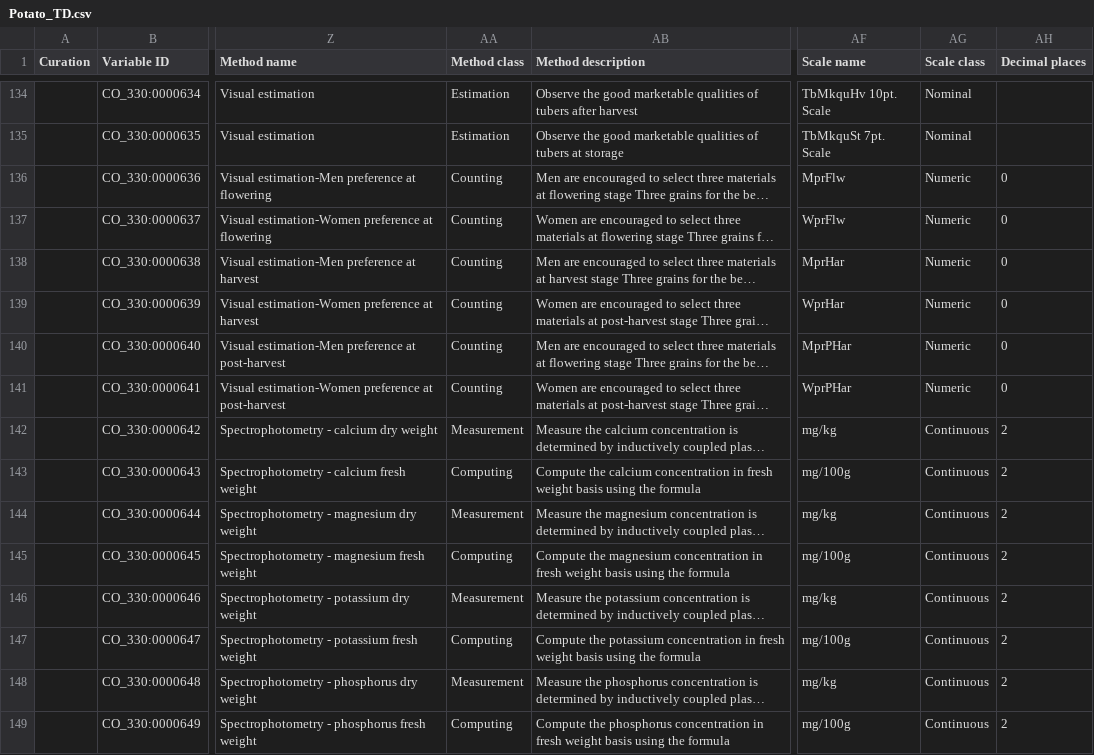
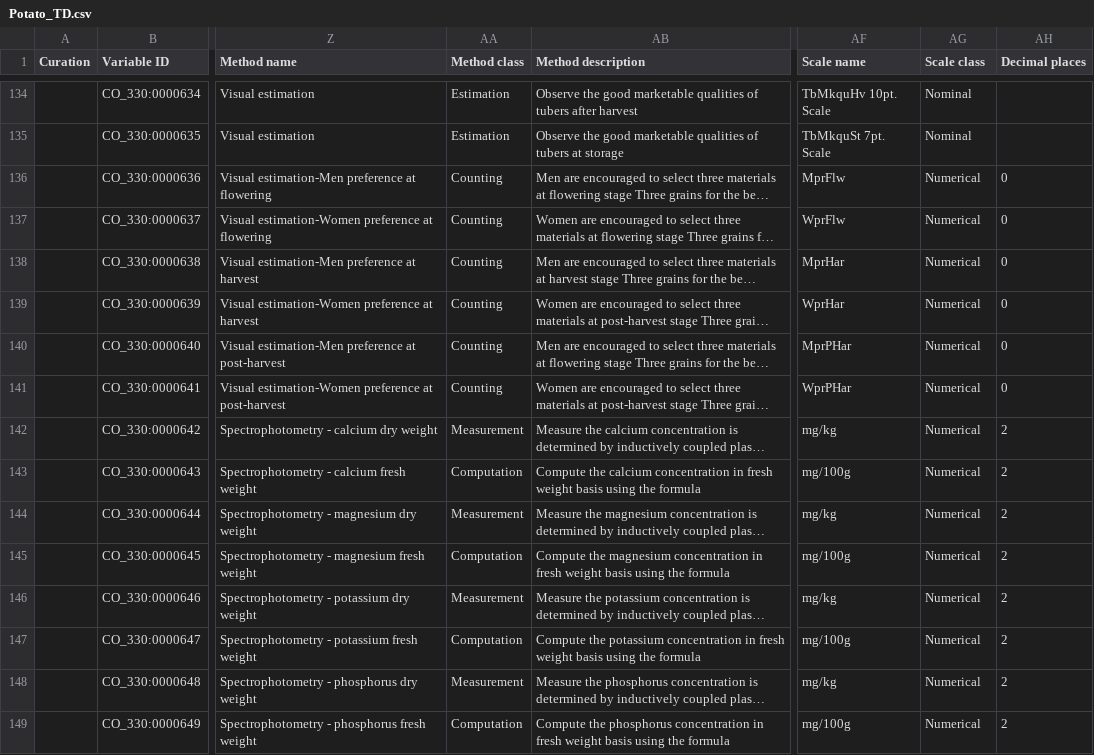
Before and after one commit to Planteome/CO_330-potato-traits, a CSV file: Potato_TD.csv, drawn as a sheet; only a part is shown, gaps mark what is left out; long unchanged cells end in …; the diff covers the shown part only; the diff names each change by its address in the sheet, - before the commit and + after, or states it on an @@ line.

Commit message:
fixing trait method and scale classes
according to CO guidelines

```diff
--- a/Potato_TD.csv
+++ b/Potato_TD.csv
-AG136:AG141 (Scale class): Numeric
+AG136:AG141 (Scale class): Numerical
-AG142:AG149 (Scale class): Continuous
+AG142:AG149 (Scale class): Numerical
-AA143 (Method class): Computing
+AA143 (Method class): Computation
-AA145 (Method class): Computing
+AA145 (Method class): Computation
-AA147 (Method class): Computing
+AA147 (Method class): Computation
-AA149 (Method class): Computing
+AA149 (Method class): Computation
```
Also changed, not shown: 122 edited cells elsewhere in this file.
